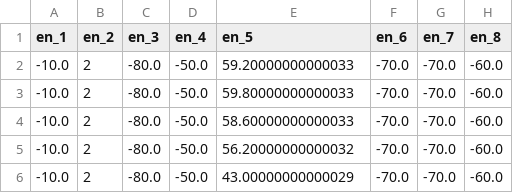
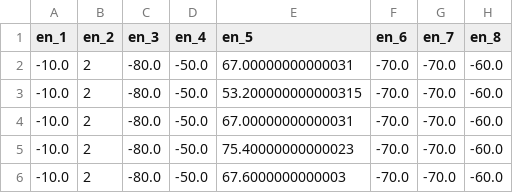
Before and after one commit to Tensaiz/Evolutionary-computing, a CSV file: code/evoman_framework/generalist_A2_tester/MuCommaLambda/generalist_test_gen_best_24-10-2019_18-09-51_enemies_[1, 2, 4, 6].csv, drawn as a sheet.

```diff
--- a/code/evoman_framework/generalist_A2_tester/MuCommaLambda/generalist_test_gen_best_24-10-2019_18-09-51_enemies_[1, 2, 4, 6].csv
+++ b/code/evoman_framework/generalist_A2_tester/MuCommaLambda/generalist_test_gen_best_24-10-2019_18-09-51_enemies_[1, 2, 4, 6].csv
@@ -1,6 +1,6 @@
 en_1,en_2,en_3,en_4,en_5,en_6,en_7,en_8
--10.0,2,-80.0,-50.0,59.20000000000033,-70.0,-70.0,-60.0
--10.0,2,-80.0,-50.0,59.80000000000033,-70.0,-70.0,-60.0
--10.0,2,-80.0,-50.0,58.60000000000033,-70.0,-70.0,-60.0
--10.0,2,-80.0,-50.0,56.20000000000032,-70.0,-70.0,-60.0
--10.0,2,-80.0,-50.0,43.00000000000029,-70.0,-70.0,-60.0
+-10.0,2,-80.0,-50.0,67.00000000000031,-70.0,-70.0,-60.0
+-10.0,2,-80.0,-50.0,53.200000000000315,-70.0,-70.0,-60.0
+-10.0,2,-80.0,-50.0,67.00000000000031,-70.0,-70.0,-60.0
+-10.0,2,-80.0,-50.0,75.40000000000023,-70.0,-70.0,-60.0
+-10.0,2,-80.0,-50.0,67.6000000000003,-70.0,-70.0,-60.0
```
Also changed, not shown: code/evoman_framework/generalist_A2_tester/MuCommaLambda/generalist_test_gen_best_24-10-2019_18-09-37_enemies_[1, 2, 4, 6].csv, code/evoman_framework/generalist_A2_tester/MuCommaLambda/generalist_test_gen_best_24-10-2019_18-09-42_enemies_[1, 2, 4, 6].csv, 34 other files.
